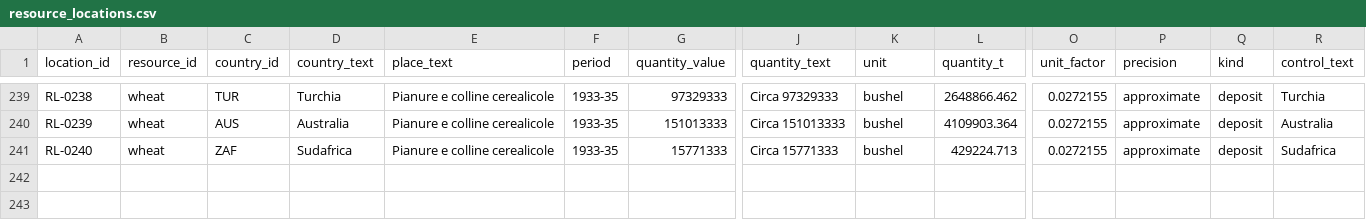
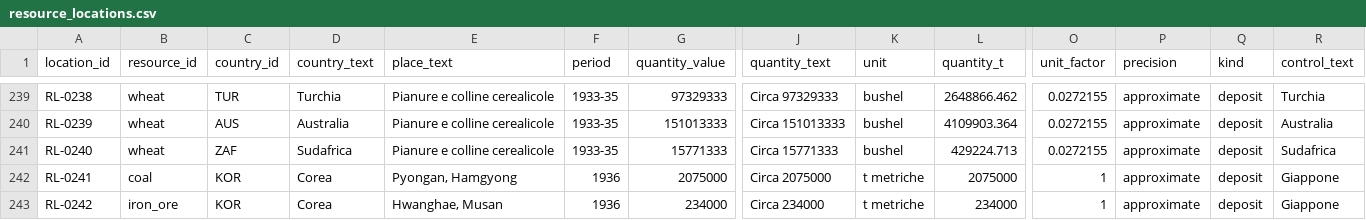
Before and after one commit to ilmiolocaleconme-cpu/grandstrategywwii, a CSV file: data/resources/resource_locations.csv, drawn as a sheet; only a part is shown, gaps mark what is left out; rows hold the shown columns only; the diff names each change by its address in the sheet, - before the commit and + after, or states it on an @@ line.

```diff
--- a/data/resources/resource_locations.csv
+++ b/data/resources/resource_locations.csv
+row 242: RL-0241 | coal | KOR | Corea | Pyongan, Hamgyong | 1936 | 2075000 | Circa 2075000 | t metriche | 2075000 | 1 | approximate | deposit | Giappone
+row 243: RL-0242 | iron_ore | KOR | Corea | Hwanghae, Musan | 1936 | 234000 | Circa 234000 | t metriche | 234000 | 1 | approximate | deposit | Giappone
```
Also changed, not shown: data/resources/location_provinces.csv, data/resources/place_provinces.csv, 15 other files.
